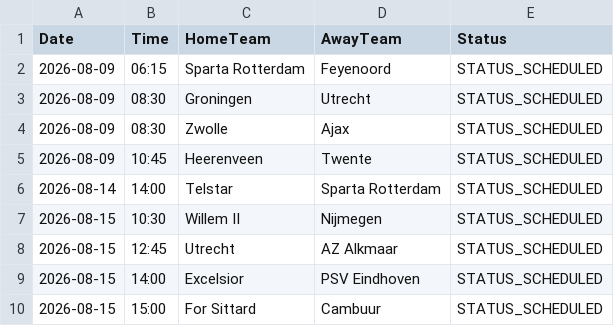
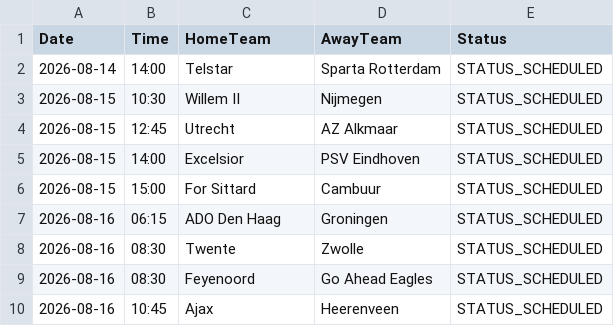
Before and after one commit to gmalbert/netherlands-soccer, a CSV file: data_files/upcoming_fixtures.csv, drawn as a sheet; only a part is shown; the shorter side is filled out with more unchanged rows.

```diff
--- a/data_files/upcoming_fixtures.csv
+++ b/data_files/upcoming_fixtures.csv
@@ -1,6 +1,2 @@
 Date,Time,HomeTeam,AwayTeam,Status
-2026-08-09,06:15,Sparta Rotterdam,Feyenoord,STATUS_SCHEDULED
-2026-08-09,08:30,Groningen,Utrecht,STATUS_SCHEDULED
-2026-08-09,08:30,Zwolle,Ajax,STATUS_SCHEDULED
-2026-08-09,10:45,Heerenveen,Twente,STATUS_SCHEDULED
 2026-08-14,14:00,Telstar,Sparta Rotterdam,STATUS_SCHEDULED
```
Also changed, not shown: data_files/all_teams.csv, data_files/upcoming_predictions.csv, 23 other files.
